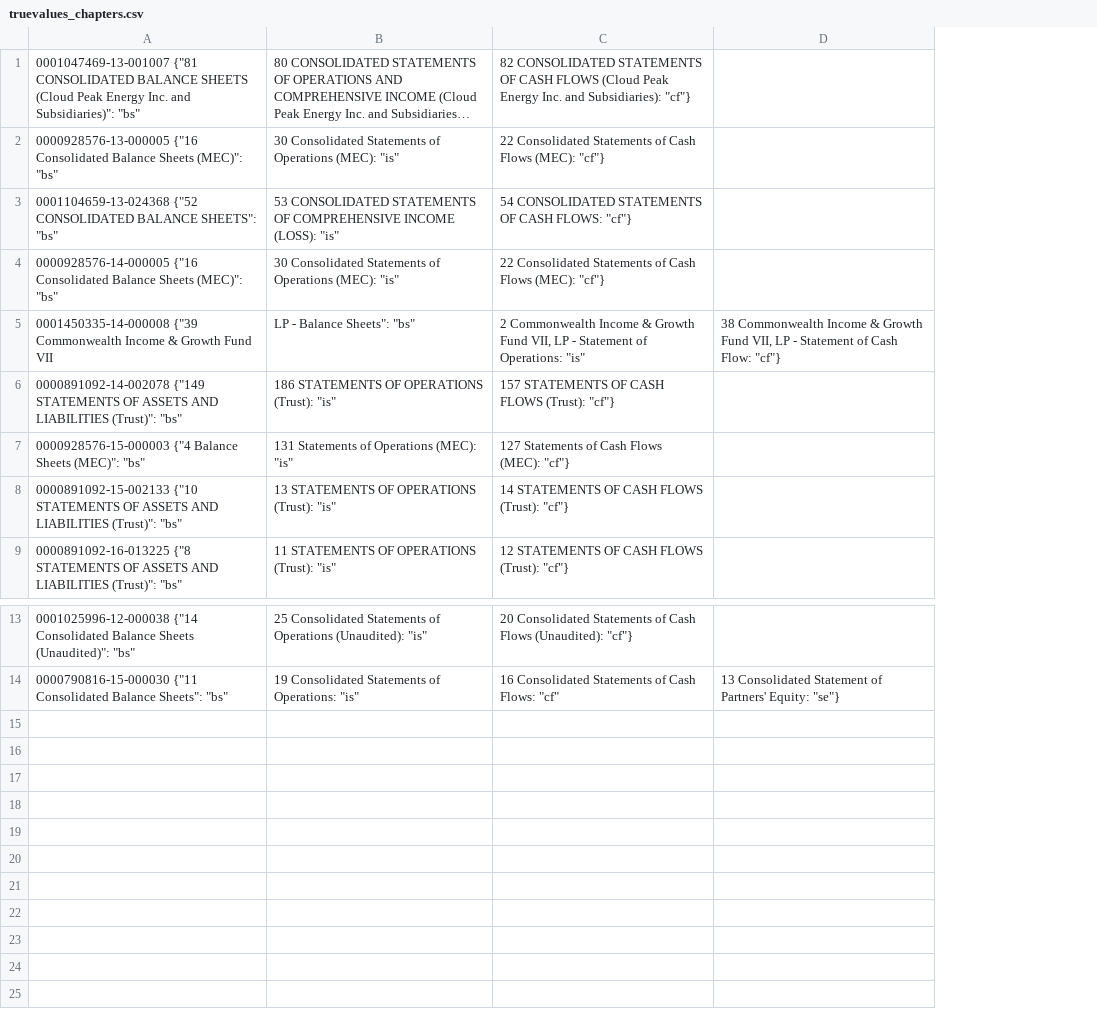
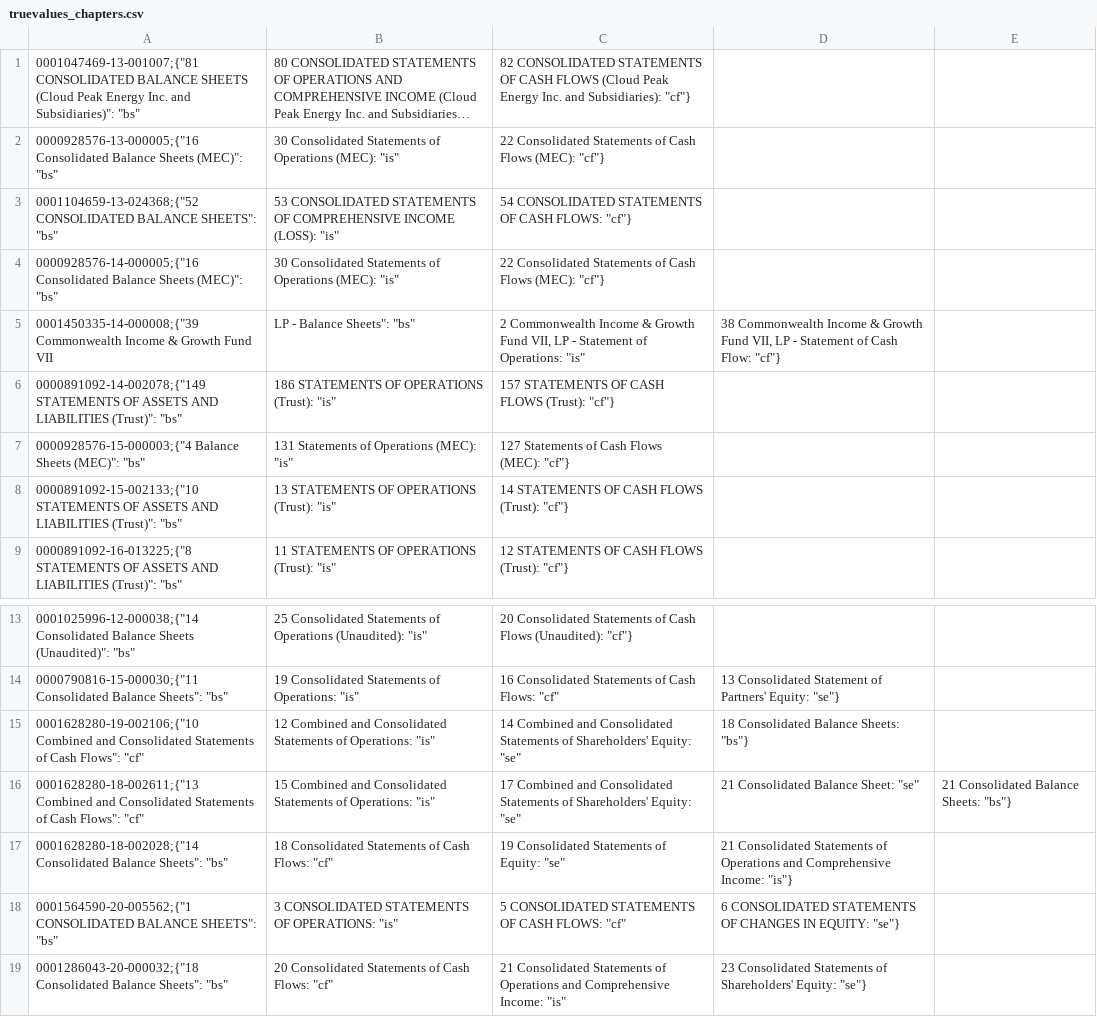
Before and after one commit to czneal/SEC, a CSV file: xbrlxml/truevalues_chapters.csv, drawn as a sheet; only a part is shown, gaps mark what is left out; long unchanged cells end in …; removed rows and columns are numbered as before the commit, all else as after; the diff names each change by its address in the sheet, - before the commit and + after, or states it on an @@ line.

```diff
--- a/xbrlxml/truevalues_chapters.csv
+++ b/xbrlxml/truevalues_chapters.csv
-column A, rows 1-9: 0001047469-13-001007 {"81 CONSOLIDATED BALANCE SHEETS (Cloud Peak Energy Inc. and Subsidiaries)": "bs" | 0000928576-13-000005 {"16 Consolidated Balance Sheets (MEC)": "bs" | 0001104659-13-024368 {"52 CONSOLIDATED BALANCE SHEETS": "bs" | 0000928576-14-000005 {"16 Consolidated Balance Sheets (MEC)": "bs" | 0001450335-14-000008 {"39 Commonwealth Income & Growth Fund VII | 0000891092-14-002078 {"149 STATEMENTS OF ASSETS AND LIABILITIES (Trust)": "bs" | 0000928576-15-000003 {"4 Balance Sheets (MEC)": "bs" | 0000891092-15-002133 {"10 STATEMENTS OF ASSETS AND LIABILITIES (Trust)": "bs" | 0000891092-16-013225 {"8 STATEMENTS OF ASSETS AND LIABILITIES (Trust)": "bs"; rows 13-14: 0001025996-12-000038 {"14 Consolidated Balance Sheets (Unaudited)": "bs" | 0000790816-15-000030 {"11 Consolidated Balance Sheets": "bs"
+column A, rows 1-9: 0001047469-13-001007;{"81 CONSOLIDATED BALANCE SHEETS (Cloud Peak Energy Inc. and Subsidiaries)": "bs" | 0000928576-13-000005;{"16 Consolidated Balance Sheets (MEC)": "bs" | 0001104659-13-024368;{"52 CONSOLIDATED BALANCE SHEETS": "bs" | 0000928576-14-000005;{"16 Consolidated Balance Sheets (MEC)": "bs" | 0001450335-14-000008;{"39 Commonwealth Income & Growth Fund VII | 0000891092-14-002078;{"149 STATEMENTS OF ASSETS AND LIABILITIES (Trust)": "bs" | 0000928576-15-000003;{"4 Balance Sheets (MEC)": "bs" | 0000891092-15-002133;{"10 STATEMENTS OF ASSETS AND LIABILITIES (Trust)": "bs" | 0000891092-16-013225;{"8 STATEMENTS OF ASSETS AND LIABILITIES (Trust)": "bs"; rows 13-14: 0001025996-12-000038;{"14 Consolidated Balance Sheets (Unaudited)": "bs" | 0000790816-15-000030;{"11 Consolidated Balance Sheets": "bs"
+column E, empty
+row 15: 0001628280-19-002106;{"10 Combined and Consolidated Statements of Cash Flows": "cf" | 12 Combined and Consolidated Statements of Operations: "is" | 14 Combined and Consolidated Statements of Shareholders' Equity: "se" | 18 Consolidated Balance Sheets: "bs"}
+row 16: 0001628280-18-002611;{"13 Combined and Consolidated Statements of Cash Flows": "cf" | 15 Combined and Consolidated Statements of Operations: "is" | 17 Combined and Consolidated Statements of Shareholders' Equity: "se" | 21 Consolidated Balance Sheet: "se" | 21 Consolidated Balance Sheets: "bs"}
+row 17: 0001628280-18-002028;{"14 Consolidated Balance Sheets": "bs" | 18 Consolidated Statements of Cash Flows: "cf" | 19 Consolidated Statements of Equity: "se" | 21 Consolidated Statements of Operations and Comprehensive Income: "is"}
+row 18: 0001564590-20-005562;{"1 CONSOLIDATED BALANCE SHEETS": "bs" | 3 CONSOLIDATED STATEMENTS OF OPERATIONS: "is" | 5 CONSOLIDATED STATEMENTS OF CASH FLOWS: "cf" | 6 CONSOLIDATED STATEMENTS OF CHANGES IN EQUITY: "se"}
+row 19: 0001286043-20-000032;{"18 Consolidated Balance Sheets": "bs" | 20 Consolidated Statements of Cash Flows: "cf" | 21 Consolidated Statements of Operations and Comprehensive Income: "is" | 23 Consolidated Statements of Shareholders' Equity: "se"}
```
Also changed, not shown: xbrlxml/truevalues_periods.csv, 8 other files.
